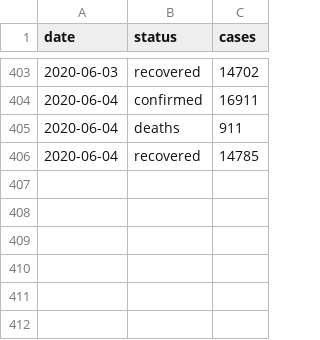
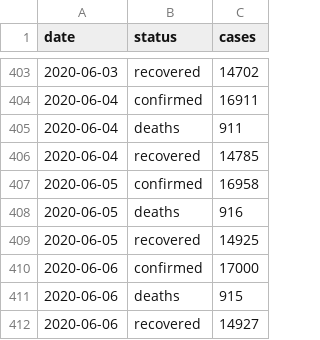
Before and after one commit to lolPirate/Covid-19-Analysis-and-Predictions-, a CSV file: data/japan.csv, drawn as a sheet; only a part is shown, gaps mark what is left out; the diff names each change by its address in the sheet, - before the commit and + after, or states it on an @@ line.

Commit message:
Updated data for countries

```diff
--- a/data/japan.csv
+++ b/data/japan.csv
+row 407: 2020-06-05 | confirmed | 16958
+row 408: 2020-06-05 | deaths | 916
+row 409: 2020-06-05 | recovered | 14925
+row 410: 2020-06-06 | confirmed | 17000
+row 411: 2020-06-06 | deaths | 915
+row 412: 2020-06-06 | recovered | 14927
```
Also changed, not shown: data/germany.csv, 1 other file.
